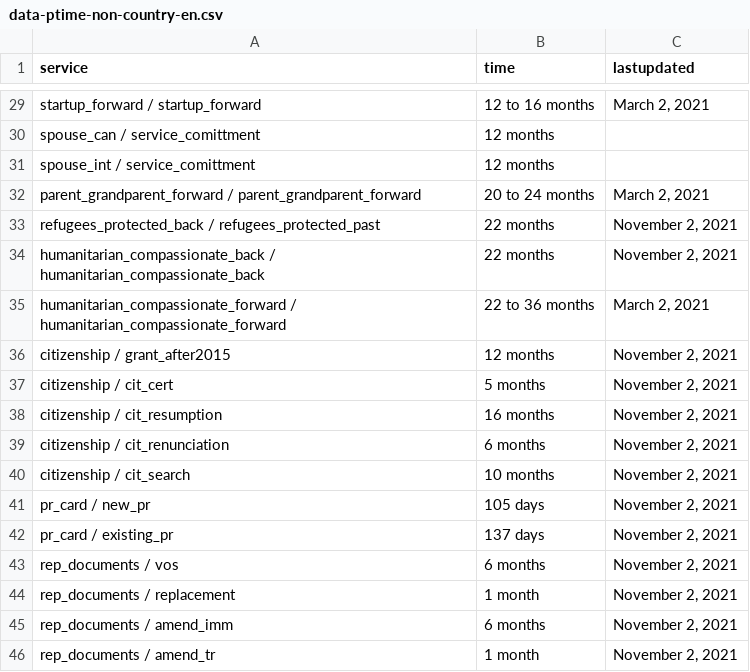
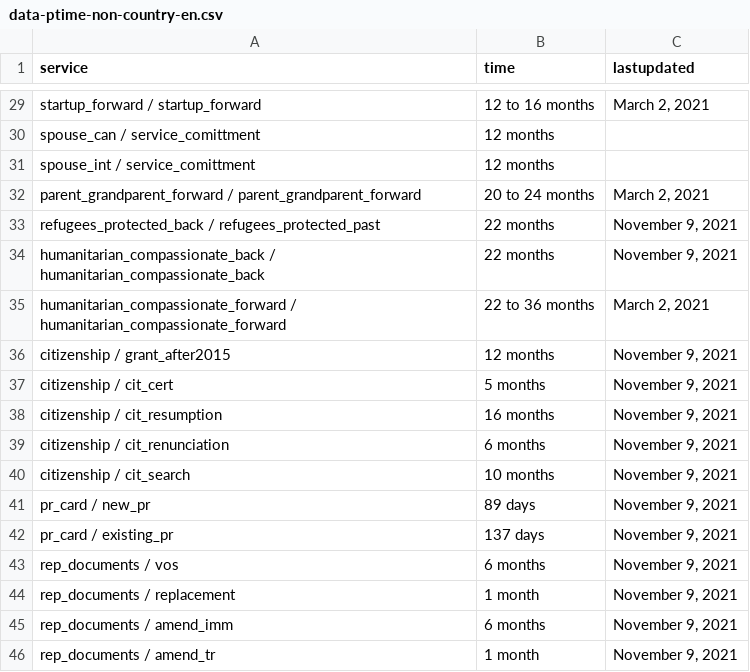
Before and after one commit to suhaibmujahid/cic-processing-times, a CSV file: data-ptime-non-country-en.csv, drawn as a sheet; only a part is shown, gaps mark what is left out; the diff covers the shown part only.

```diff
--- a/data-ptime-non-country-en.csv
+++ b/data-ptime-non-country-en.csv
@@ -32,15 +32,15 @@ spouse_int / service_comittment,12 months,
 parent_grandparent_forward / parent_grandparent_forward,20 to 24 months,"March 2, 2021"
-refugees_protected_back / refugees_protected_past,22 months,"November 2, 2021"
-humanitarian_compassionate_back / humanitarian_compassionate_back,22 months,"November 2, 2021"
+refugees_protected_back / refugees_protected_past,22 months,"November 9, 2021"
+humanitarian_compassionate_back / humanitarian_compassionate_back,22 months,"November 9, 2021"
 humanitarian_compassionate_forward / humanitarian_compassionate_forward,22 to 36 months,"March 2, 2021"
-citizenship / grant_after2015,12 months,"November 2, 2021"
-citizenship / cit_cert,5 months,"November 2, 2021"
-citizenship / cit_resumption,16 months,"November 2, 2021"
-citizenship / cit_renunciation,6 months,"November 2, 2021"
-citizenship / cit_search,10 months,"November 2, 2021"
-pr_card / new_pr,105 days,"November 2, 2021"
-pr_card / existing_pr,137 days,"November 2, 2021"
-rep_documents / vos,6 months,"November 2, 2021"
-rep_documents / replacement,1 month,"November 2, 2021"
-rep_documents / amend_imm,6 months,"November 2, 2021"
-rep_documents / amend_tr,1 month,"November 2, 2021"
+citizenship / grant_after2015,12 months,"November 9, 2021"
+citizenship / cit_cert,5 months,"November 9, 2021"
+citizenship / cit_resumption,16 months,"November 9, 2021"
+citizenship / cit_renunciation,6 months,"November 9, 2021"
+citizenship / cit_search,10 months,"November 9, 2021"
+pr_card / new_pr,89 days,"November 9, 2021"
+pr_card / existing_pr,137 days,"November 9, 2021"
+rep_documents / vos,6 months,"November 9, 2021"
+rep_documents / replacement,1 month,"November 9, 2021"
+rep_documents / amend_imm,6 months,"November 9, 2021"
+rep_documents / amend_tr,1 month,"November 9, 2021"
```
Also changed, not shown: 32 edited cells elsewhere in this file, data-ptime-en.csv, formatted-data-ptime-en.csv, 3 other files.
